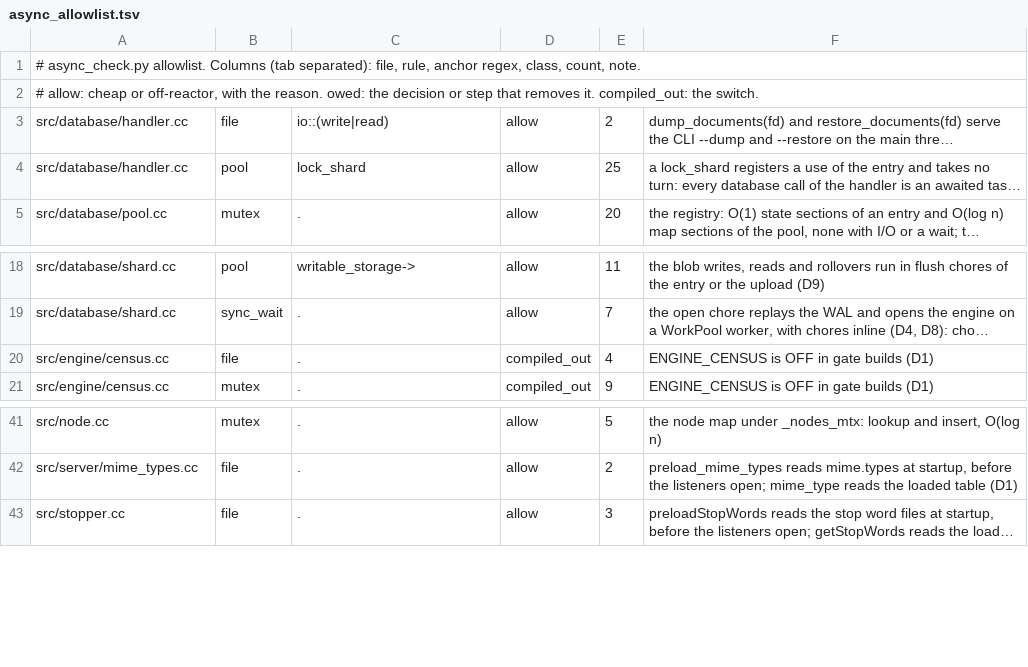
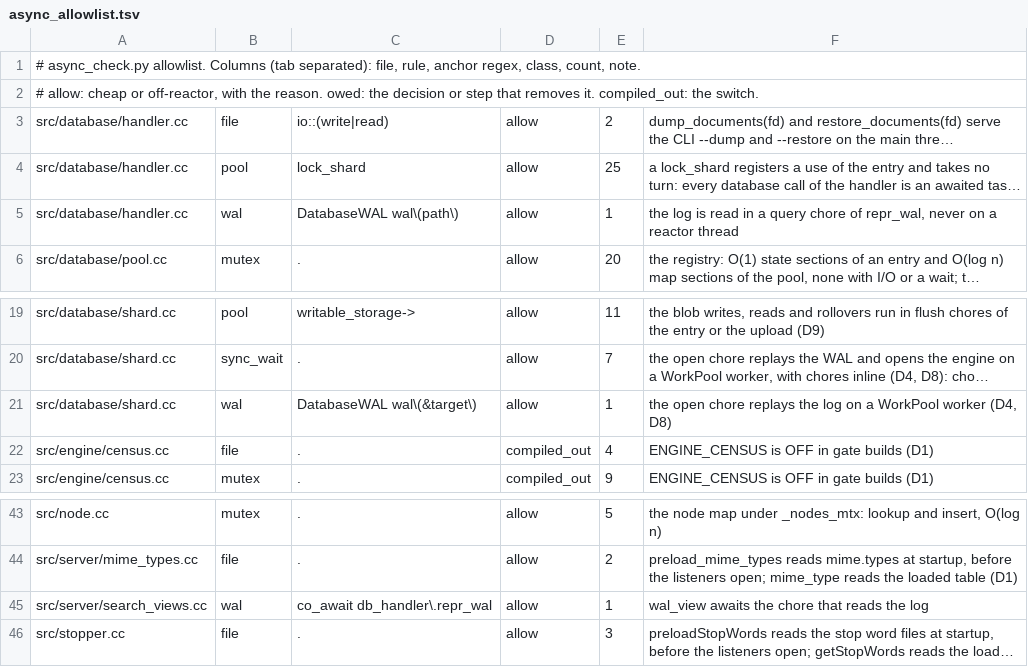
Before and after one commit to Kronuz/Xapiand, a TSV file: harness/async_allowlist.tsv, drawn as a sheet; only a part is shown, gaps mark what is left out; long unchanged cells end in …; the diff names each change by its address in the sheet, - before the commit and + after, or states it on an @@ line.

Commit message:
Read the WAL for the WAL method in a query chore
wal_view called repr_wal, which read the whole log on the request's
reactor thread. repr_wal is now a task that runs the read in a query
chore of its own IndexChores group, and the view awaits it.

async_check gets a wal rule (a DatabaseWAL construction or a
.repr_wal( call) with allow rows for the chore body, the open chore and
the awaited call, so reverting the fix leaves two unclassified hits.

```diff
--- a/harness/async_allowlist.tsv
+++ b/harness/async_allowlist.tsv
+row 5: src/database/handler.cc | wal | DatabaseWAL wal\(path\) | allow | 1 | the log is read in a query chore of repr_wal, never on a reactor thread
+row 21: src/database/shard.cc | wal | DatabaseWAL wal\(&target\) | allow | 1 | the open chore replays the log on a WorkPool worker (D4, D8)
+row 45: src/server/search_views.cc | wal | co_await db_handler\.repr_wal | allow | 1 | wal_view awaits the chore that reads the log
```
Also changed, not shown: 6 other files.
